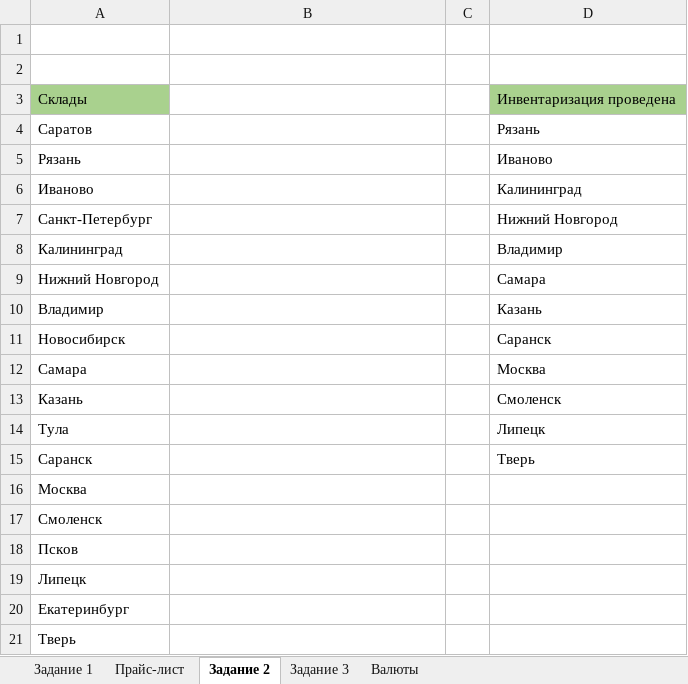
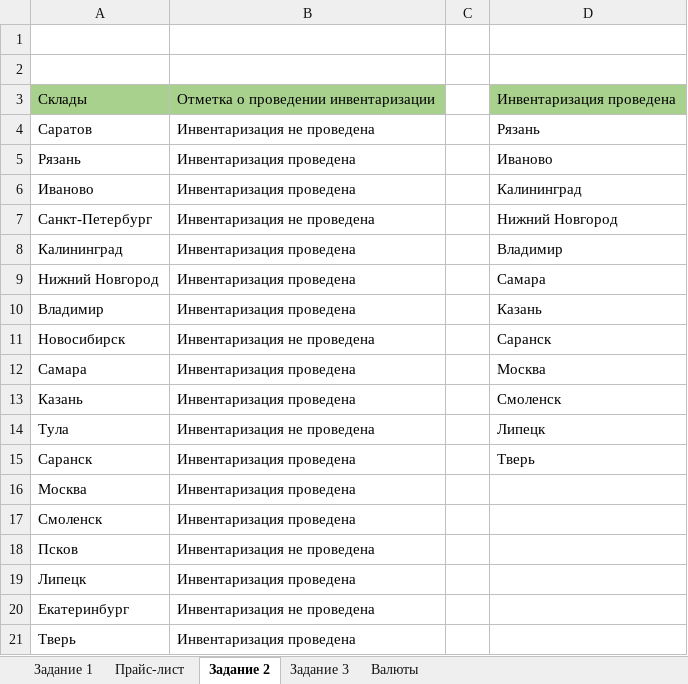
Before and after one commit to VilkovSergey/Excel, an Excel workbook: 13_Функции поиска и подстановки данных/ПРАКТИКА/13.5 Практическая работа.xlsx, sheet Задание 2, drawn as a sheet; values as stored, in another font and other column widths than the file's, no borders; charts and pictures not drawn; the diff names each change by its address in the sheet, - before the commit and + after, or states it on an @@ line.

```diff
--- a/13_Функции поиска и подстановки данных/ПРАКТИКА/13.5 Практическая работа.xlsx (sheet Задание 2)
+++ b/13_Функции поиска и подстановки данных/ПРАКТИКА/13.5 Практическая работа.xlsx (sheet Задание 2)
-B3: (empty)
+B3: Отметка о проведении инвентаризации
-B3 fill: none
+B3 fill: #A9D18E
-B4: (empty)
+B4: Инвентаризация не проведена
-B5:B6: (empty)
+B5:B6: Инвентаризация проведена
-B7: (empty)
+B7: Инвентаризация не проведена
-B8:B10: (empty)
+B8:B10: Инвентаризация проведена
-B11: (empty)
+B11: Инвентаризация не проведена
-B12:B13: (empty)
+B12:B13: Инвентаризация проведена
-B14: (empty)
+B14: Инвентаризация не проведена
-B15:B17: (empty)
+B15:B17: Инвентаризация проведена
-B18: (empty)
+B18: Инвентаризация не проведена
-B19: (empty)
+B19: Инвентаризация проведена
-B20: (empty)
+B20: Инвентаризация не проведена
-B21: (empty)
+B21: Инвентаризация проведена
```
Also changed, not shown: sheet Задание 1, sheet Задание 3, charts or pictures, 13_Функции поиска и подстановки данных/13.2 Прайс-лист ПРОСМОТР (исходные данные)_МОЙ.xlsx, 3 other files.
